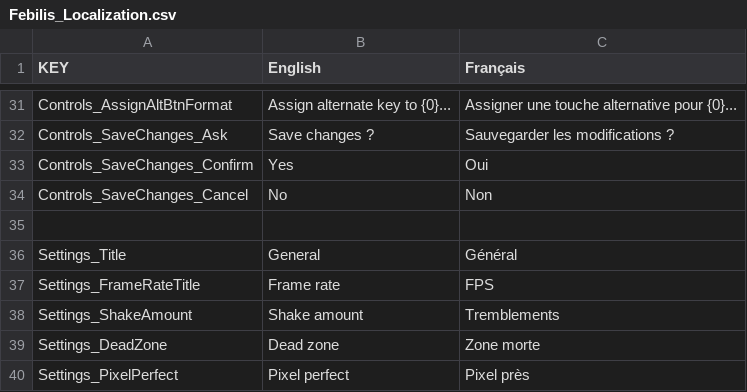
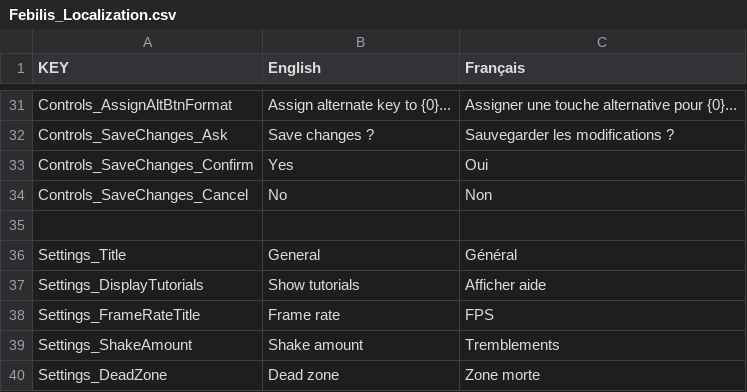
Before and after one commit to sixrobin/Febilis, a CSV file: SOURCES/TEMPLAR/Assets/Resources/Localization/Febilis_Localization.csv, drawn as a sheet; only a part is shown, gaps mark what is left out; the shorter side is filled out with more unchanged rows; the diff names each change by its address in the sheet, - before the commit and + after, or states it on an @@ line.

```diff
--- a/SOURCES/TEMPLAR/Assets/Resources/Localization/Febilis_Localization.csv
+++ b/SOURCES/TEMPLAR/Assets/Resources/Localization/Febilis_Localization.csv
+row 37: Settings_DisplayTutorials | Show tutorials | Afficher aide
```
Also changed, not shown: 4 other files.
